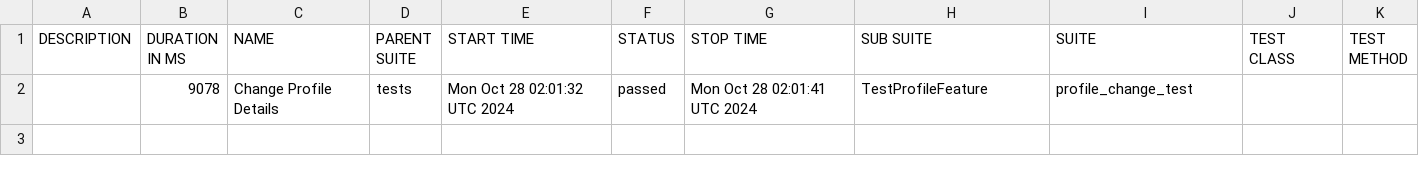
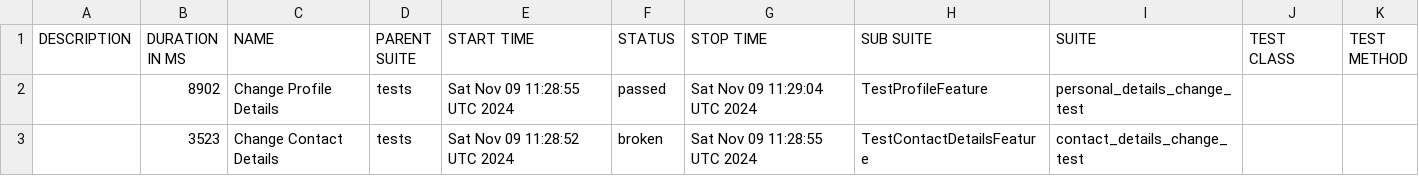
Before and after one commit to darliro/qaa_playwright_e2e, a CSV file: data/suites.csv, drawn as a sheet.

```diff
--- a/data/suites.csv
+++ b/data/suites.csv
@@ -1,2 +1,3 @@
 "DESCRIPTION","DURATION IN MS","NAME","PARENT SUITE","START TIME","STATUS","STOP TIME","SUB SUITE","SUITE","TEST CLASS","TEST METHOD"
-"","9078","Change Profile Details","tests","Mon Oct 28 02:01:32 UTC 2024","passed","Mon Oct 28 02:01:41 UTC 2024","TestProfileFeature","profile_change_test","",""
+"","8902","Change Profile Details","tests","Sat Nov 09 11:28:55 UTC 2024","passed","Sat Nov 09 11:29:04 UTC 2024","TestProfileFeature","personal_details_change_test","",""
+"","3523","Change Contact Details","tests","Sat Nov 09 11:28:52 UTC 2024","broken","Sat Nov 09 11:28:55 UTC 2024","TestContactDetailsFeature","contact_details_change_test","",""
```
Also changed, not shown: 31 other files.
